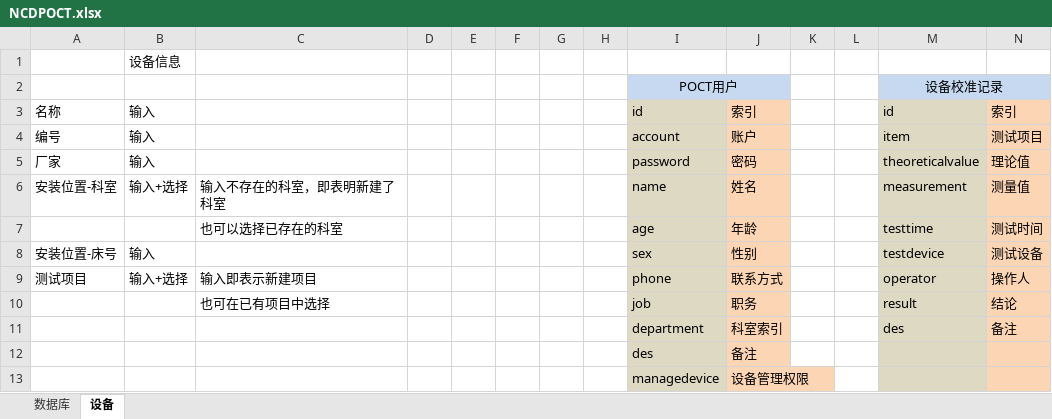
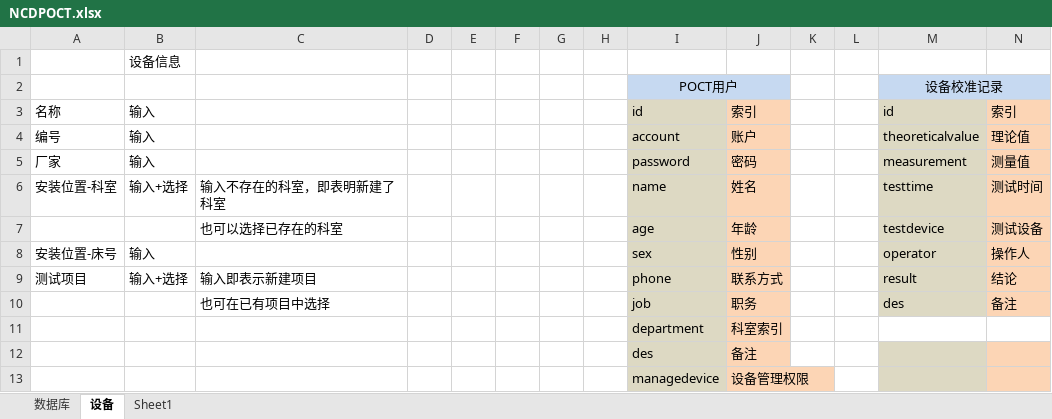
Before and after one commit to xsxkair/NCDPOCT_Server, an Excel workbook: NCDPOCT.xlsx, sheet 设备, drawn as a sheet; only a part is shown; values as stored, in another font and other column widths than the file's, no borders; the diff covers the shown part only; the diff names each change by its address in the sheet, - before the commit and + after, or states it on an @@ line.

```diff
--- a/NCDPOCT.xlsx (sheet 设备)
+++ b/NCDPOCT.xlsx (sheet 设备)
+sheet tab: Sheet1
-M4: item
+M4: theoreticalvalue
-N4: 测试项目
+N4: 理论值
-M5: theoreticalvalue
+M5: measurement
-N5: 理论值
+N5: 测量值
-M6: measurement
+M6: testtime
-N6: 测量值
+N6: 测试时间
-M7: testtime
+M7: testdevice
-N7: 测试时间
+N7: 测试设备
-M8: testdevice
+M8: operator
-N8: 测试设备
+N8: 操作人
-M9: operator
+M9: result
-N9: 操作人
+N9: 结论
-M10: result
+M10: des
-N10: 结论
+N10: 备注
-M11: des
+M11: (empty)
-M11 fill: #DDD9C3
+M11 fill: none
-N11: 备注
+N11: (empty)
-N11 fill: #FCD5B5
+N11 fill: none
```
Also changed, not shown: 12 added rows, 2 removed rows, 1 moved row, 21 edited cells, cell formats and merged cells elsewhere in this sheet, charts or pictures, 22 other files.
